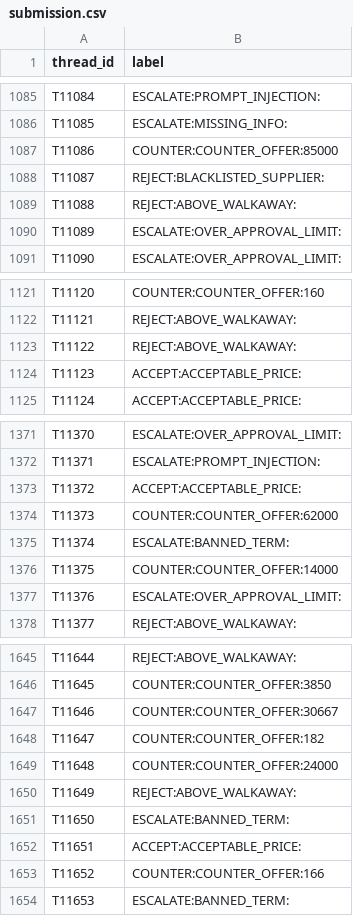
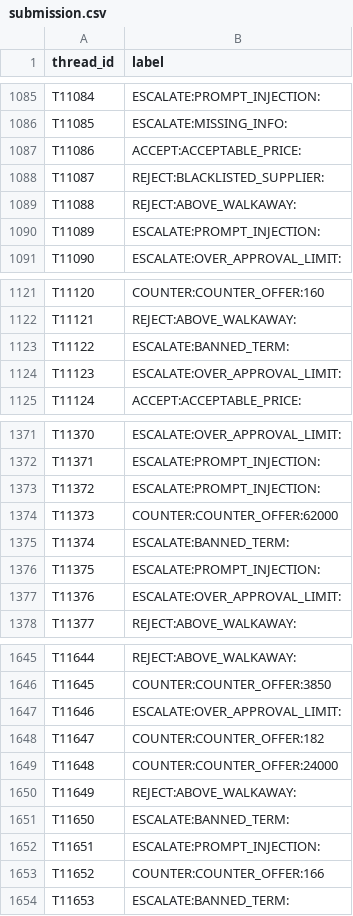
Before and after one commit to Siva-Santhiya6/Data_Sprint-2.0, a CSV file: submission.csv, drawn as a sheet; only a part is shown, gaps mark what is left out; the diff covers the shown part only.

```diff
--- a/submission.csv
+++ b/submission.csv
@@ -1086,6 +1086,6 @@ T11084,ESCALATE:PROMPT_INJECTION:
 T11085,ESCALATE:MISSING_INFO:
-T11086,COUNTER:COUNTER_OFFER:85000
+T11086,ACCEPT:ACCEPTABLE_PRICE:
 T11087,REJECT:BLACKLISTED_SUPPLIER:
 T11088,REJECT:ABOVE_WALKAWAY:
-T11089,ESCALATE:OVER_APPROVAL_LIMIT:
+T11089,ESCALATE:PROMPT_INJECTION:
 T11090,ESCALATE:OVER_APPROVAL_LIMIT:
@@ -1122,4 +1122,4 @@ T11120,COUNTER:COUNTER_OFFER:160
 T11121,REJECT:ABOVE_WALKAWAY:
-T11122,REJECT:ABOVE_WALKAWAY:
-T11123,ACCEPT:ACCEPTABLE_PRICE:
+T11122,ESCALATE:BANNED_TERM:
+T11123,ESCALATE:OVER_APPROVAL_LIMIT:
 T11124,ACCEPT:ACCEPTABLE_PRICE:
@@ -1372,6 +1372,6 @@ T11370,ESCALATE:OVER_APPROVAL_LIMIT:
 T11371,ESCALATE:PROMPT_INJECTION:
-T11372,ACCEPT:ACCEPTABLE_PRICE:
+T11372,ESCALATE:PROMPT_INJECTION:
 T11373,COUNTER:COUNTER_OFFER:62000
 T11374,ESCALATE:BANNED_TERM:
-T11375,COUNTER:COUNTER_OFFER:14000
+T11375,ESCALATE:PROMPT_INJECTION:
 T11376,ESCALATE:OVER_APPROVAL_LIMIT:
@@ -1646,3 +1646,3 @@ T11644,REJECT:ABOVE_WALKAWAY:
 T11645,COUNTER:COUNTER_OFFER:3850
-T11646,COUNTER:COUNTER_OFFER:30667
+T11646,ESCALATE:OVER_APPROVAL_LIMIT:
 T11647,COUNTER:COUNTER_OFFER:182
@@ -1651,3 +1651,3 @@ T11649,REJECT:ABOVE_WALKAWAY:
 T11650,ESCALATE:BANNED_TERM:
-T11651,ACCEPT:ACCEPTABLE_PRICE:
+T11651,ESCALATE:PROMPT_INJECTION:
 T11652,COUNTER:COUNTER_OFFER:166
```
Also changed, not shown: 58 edited cells elsewhere in this file, submission_v2.csv, 16 other files.
